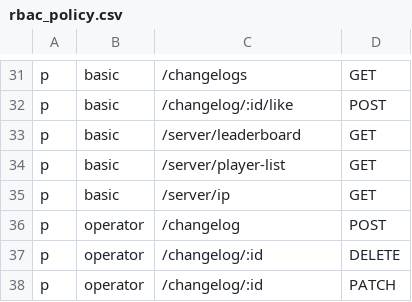
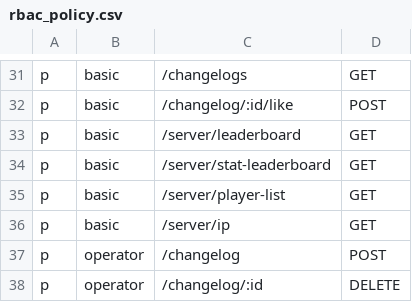
Before and after one commit to Subilan/go-aliyunmc, a CSV file: rbac_policy.csv, drawn as a sheet; only a part is shown, gaps mark what is left out; the shorter side is filled out with more unchanged rows; the diff names each change by its address in the sheet, - before the commit and + after, or states it on an @@ line.

Commit message:
feat: add stat leaderboard

```diff
--- a/rbac_policy.csv
+++ b/rbac_policy.csv
+row 34: p | basic | /server/stat-leaderboard | GET
```
Also changed, not shown: 3 other files.
